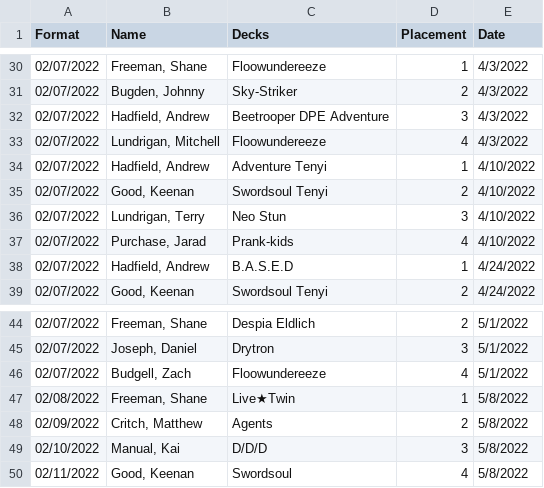
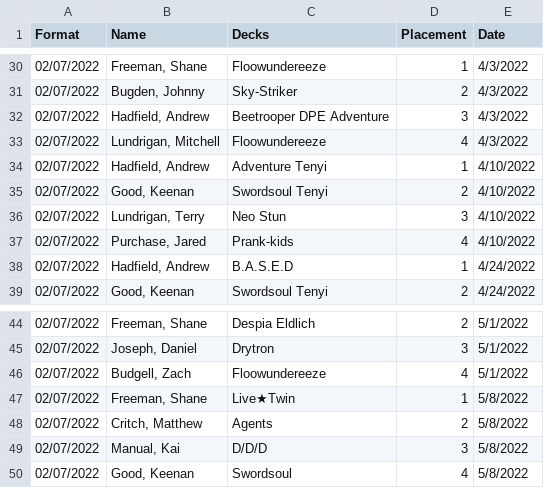
Before and after one commit to ConradJBrown/Yu-Gi-Oh--Meta-Visualization-With-Pandas, a CSV file: YuGiOh Top Players - Sunday.csv, drawn as a sheet; only a part is shown, gaps mark what is left out.

```diff
--- a/YuGiOh Top Players - Sunday.csv
+++ b/YuGiOh Top Players - Sunday.csv
@@ -36,3 +36,3 @@ Format,Name,Decks,Placement,Date
 02/07/2022,"Lundrigan, Terry",Neo Stun,3,4/10/2022
-02/07/2022,"Purchase, Jarad",Prank-kids,4,4/10/2022
+02/07/2022,"Purchase, Jared",Prank-kids,4,4/10/2022
 02/07/2022,"Hadfield, Andrew",B.A.S.E.D,1,4/24/2022
@@ -46,5 +46,5 @@ Format,Name,Decks,Placement,Date
 02/07/2022,"Budgell, Zach",Floowundereeze,4,5/1/2022
-02/08/2022,"Freeman, Shane",Live★Twin,1,5/8/2022
-02/09/2022,"Critch, Matthew",Agents,2,5/8/2022
-02/10/2022,"Manual, Kai",D/D/D,3,5/8/2022
-02/11/2022,"Good, Keenan",Swordsoul,4,5/8/2022
+02/07/2022,"Freeman, Shane",Live★Twin,1,5/8/2022
+02/07/2022,"Critch, Matthew",Agents,2,5/8/2022
+02/07/2022,"Manual, Kai",D/D/D,3,5/8/2022
+02/07/2022,"Good, Keenan",Swordsoul,4,5/8/2022
```
Also changed, not shown: YuGiOh Top Players - Wednesday.csv, 1 other file.
